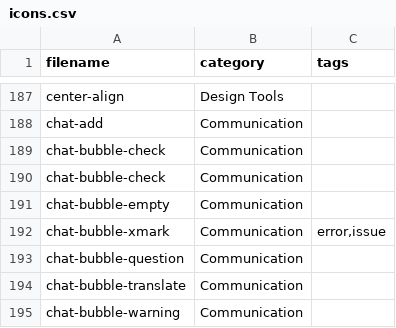
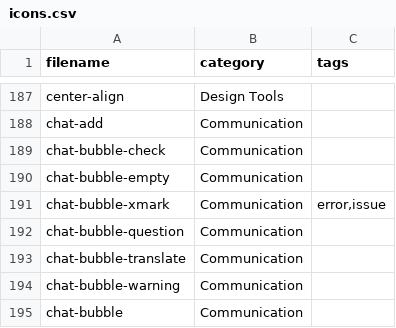
Before and after one commit to iconoir-icons/iconoir, a CSV file: iconoir.com/icons.csv, drawn as a sheet; only a part is shown, gaps mark what is left out; the shorter side is filled out with more unchanged rows; the diff names each change by its address in the sheet, - before the commit and + after, or states it on an @@ line.

Commit message:
fix: removed 2 wrong icons

```diff
--- a/iconoir.com/icons.csv
+++ b/iconoir.com/icons.csv
-row 190: chat-bubble-check | Communication
```
Also changed, not shown: 2 other files.
